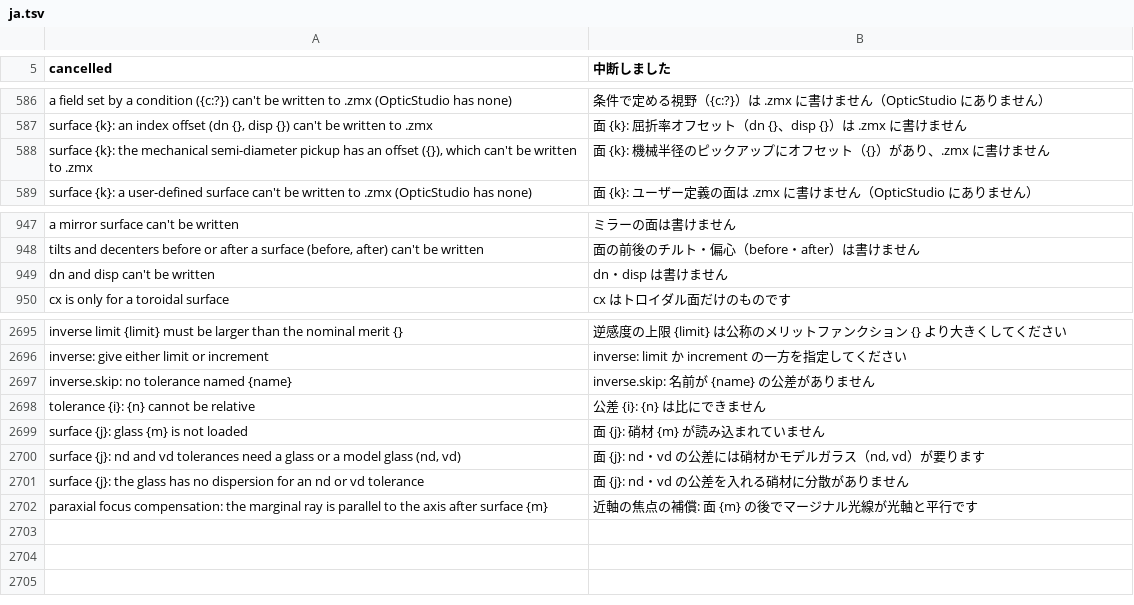
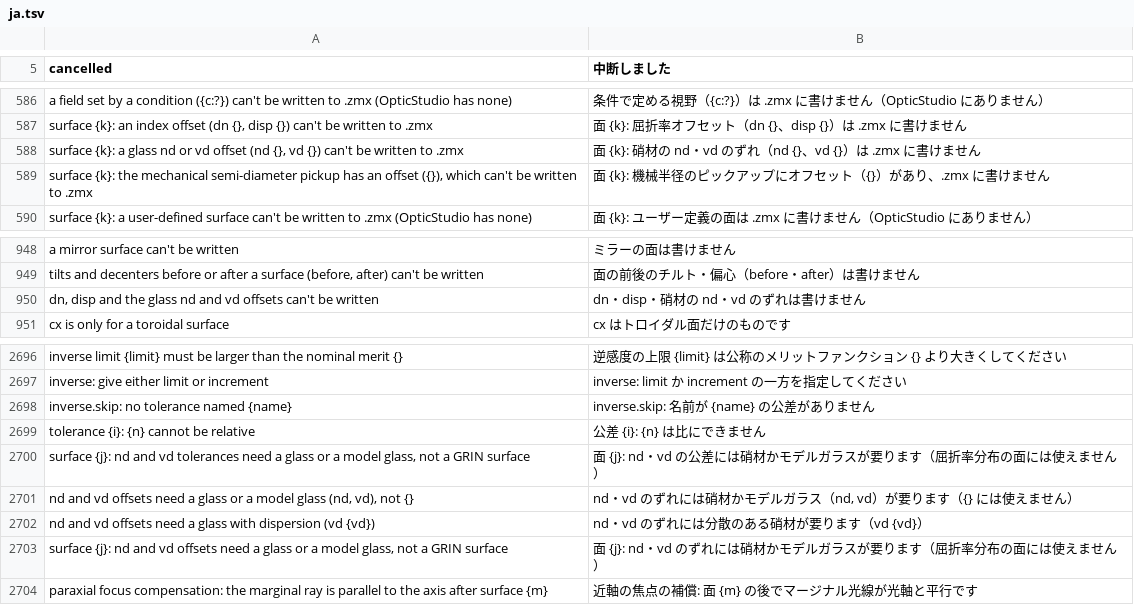
Before and after one commit to masa-iwm/lensbench, a TSV file: crates/lensbench-lang/lang/ja.tsv, drawn as a sheet; only a part is shown, gaps mark what is left out.

```diff
--- a/crates/lensbench-lang/lang/ja.tsv
+++ b/crates/lensbench-lang/lang/ja.tsv
@@ -587,2 +587,3 @@ a field set by a condition ({c:?}) can't be written to .zmx (OpticStudio has non
 surface {k}: an index offset (dn {}, disp {}) can't be written to .zmx	面 {k}: 屈折率オフセット（dn {}、disp {}）は .zmx に書けません
+surface {k}: a glass nd or vd offset (nd {}, vd {}) can't be written to .zmx	面 {k}: 硝材の nd・vd のずれ（nd {}、vd {}）は .zmx に書けません
 surface {k}: the mechanical semi-diameter pickup has an offset ({}), which can't be written to .zmx	面 {k}: 機械半径のピックアップにオフセット（{}）があり、.zmx に書けません
@@ -948,3 +949,3 @@ a mirror surface can't be written	ミラーの面は書けません
 tilts and decenters before or after a surface (before, after) can't be written	面の前後のチルト・偏心（before・after）は書けません
-dn and disp can't be written	dn・disp は書けません
+dn, disp and the glass nd and vd offsets can't be written	dn・disp・硝材の nd・vd のずれは書けません
 cx is only for a toroidal surface	cx はトロイダル面だけのものです
@@ -2699,5 +2700,6 @@ inverse.skip: no tolerance named {name}	inverse.skip: 名前が {name} の公差
 tolerance {i}: {n} cannot be relative	公差 {i}: {n} は比にできません
-surface {j}: glass {m} is not loaded	面 {j}: 硝材 {m} が読み込まれていません
-surface {j}: nd and vd tolerances need a glass or a model glass (nd, vd)	面 {j}: nd・vd の公差には硝材かモデルガラス（nd, vd）が要ります
-surface {j}: the glass has no dispersion for an nd or vd tolerance	面 {j}: nd・vd の公差を入れる硝材に分散がありません
+surface {j}: nd and vd tolerances need a glass or a model glass, not a GRIN surface	面 {j}: nd・vd の公差には硝材かモデルガラスが要ります（屈折率分布の面には使えません）
+nd and vd offsets need a glass or a model glass (nd, vd), not {}	nd・vd のずれには硝材かモデルガラス（nd, vd）が要ります（{} には使えません）
+nd and vd offsets need a glass with dispersion (vd {vd})	nd・vd のずれには分散のある硝材が要ります（vd {vd}）
+surface {j}: nd and vd offsets need a glass or a model glass, not a GRIN surface	面 {j}: nd・vd のずれには硝材かモデルガラスが要ります（屈折率分布の面には使えません）
 paraxial focus compensation: the marginal ray is parallel to the axis after surface {m}	近軸の焦点の補償: 面 {m} の後でマージナル光線が光軸と平行です
```
Also changed, not shown: 22 other files.
